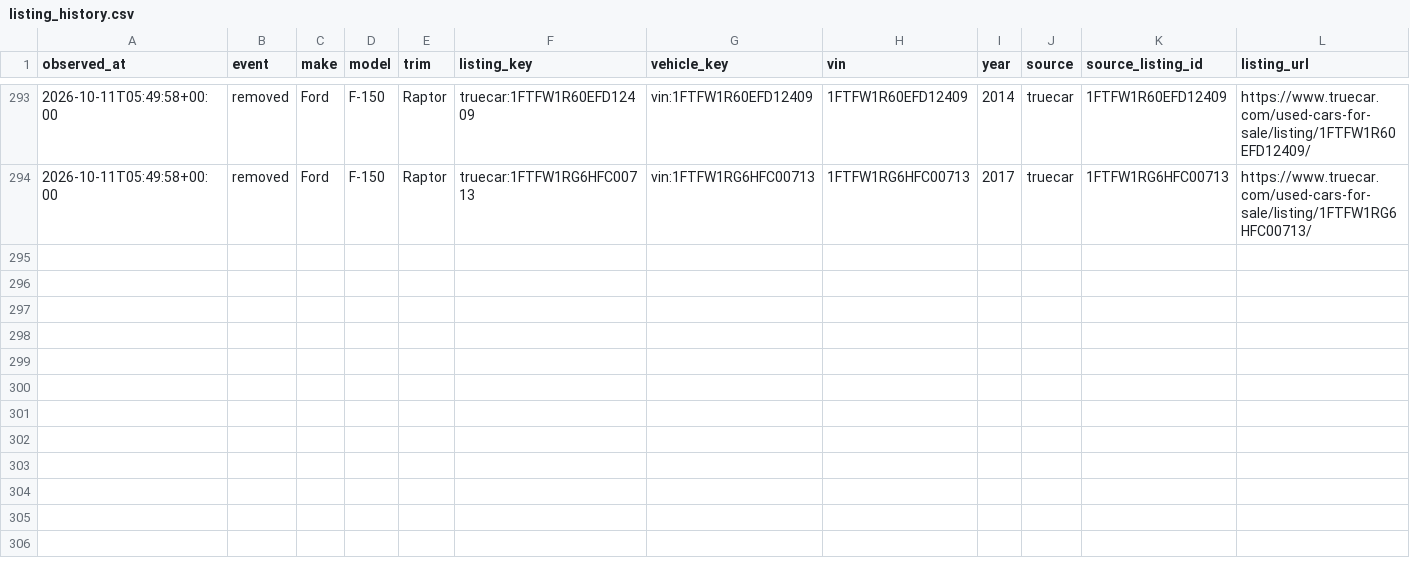
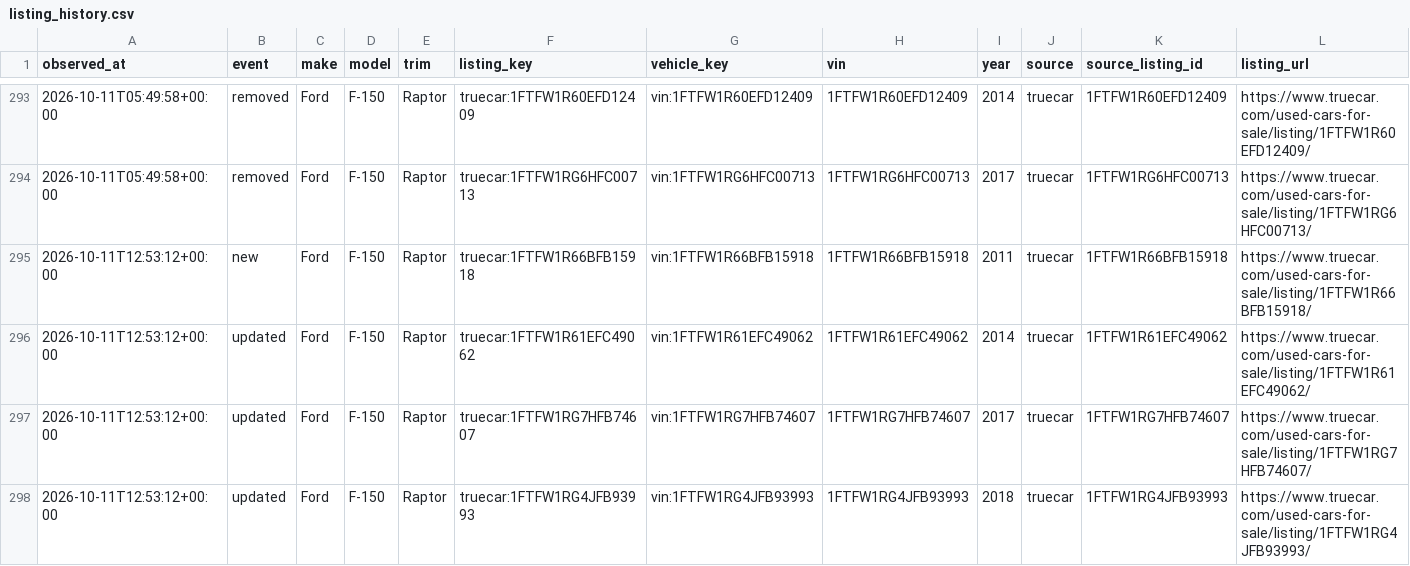
Before and after one commit to SHill1289/Cruiser-scout, a CSV file: data/listing_history.csv, drawn as a sheet; only a part is shown, gaps mark what is left out; rows hold the shown columns only; the diff names each change by its address in the sheet, - before the commit and + after, or states it on an @@ line.

```diff
--- a/data/listing_history.csv
+++ b/data/listing_history.csv
+row 295: 2026-10-11T12:53:12+00:00 | new | Ford | F-150 | Raptor | truecar:1FTFW1R66BFB15918 | vin:1FTFW1R66BFB15918 | 1FTFW1R66BFB15918 | 2011 | truecar | 1FTFW1R66BFB15918 | https://www.truecar.com/used-cars-for-sale/listing/1FTFW1R66BFB15918/
+row 296: 2026-10-11T12:53:12+00:00 | updated | Ford | F-150 | Raptor | truecar:1FTFW1R61EFC49062 | vin:1FTFW1R61EFC49062 | 1FTFW1R61EFC49062 | 2014 | truecar | 1FTFW1R61EFC49062 | https://www.truecar.com/used-cars-for-sale/listing/1FTFW1R61EFC49062/
+row 297: 2026-10-11T12:53:12+00:00 | updated | Ford | F-150 | Raptor | truecar:1FTFW1RG7HFB74607 | vin:1FTFW1RG7HFB74607 | 1FTFW1RG7HFB74607 | 2017 | truecar | 1FTFW1RG7HFB74607 | https://www.truecar.com/used-cars-for-sale/listing/1FTFW1RG7HFB74607/
+row 298: 2026-10-11T12:53:12+00:00 | updated | Ford | F-150 | Raptor | truecar:1FTFW1RG4JFB93993 | vin:1FTFW1RG4JFB93993 | 1FTFW1RG4JFB93993 | 2018 | truecar | 1FTFW1RG4JFB93993 | https://www.truecar.com/used-cars-for-sale/listing/1FTFW1RG4JFB93993/
```
Also changed, not shown: data/active_listings.csv, data/excluded_listings.csv, 9 other files.
